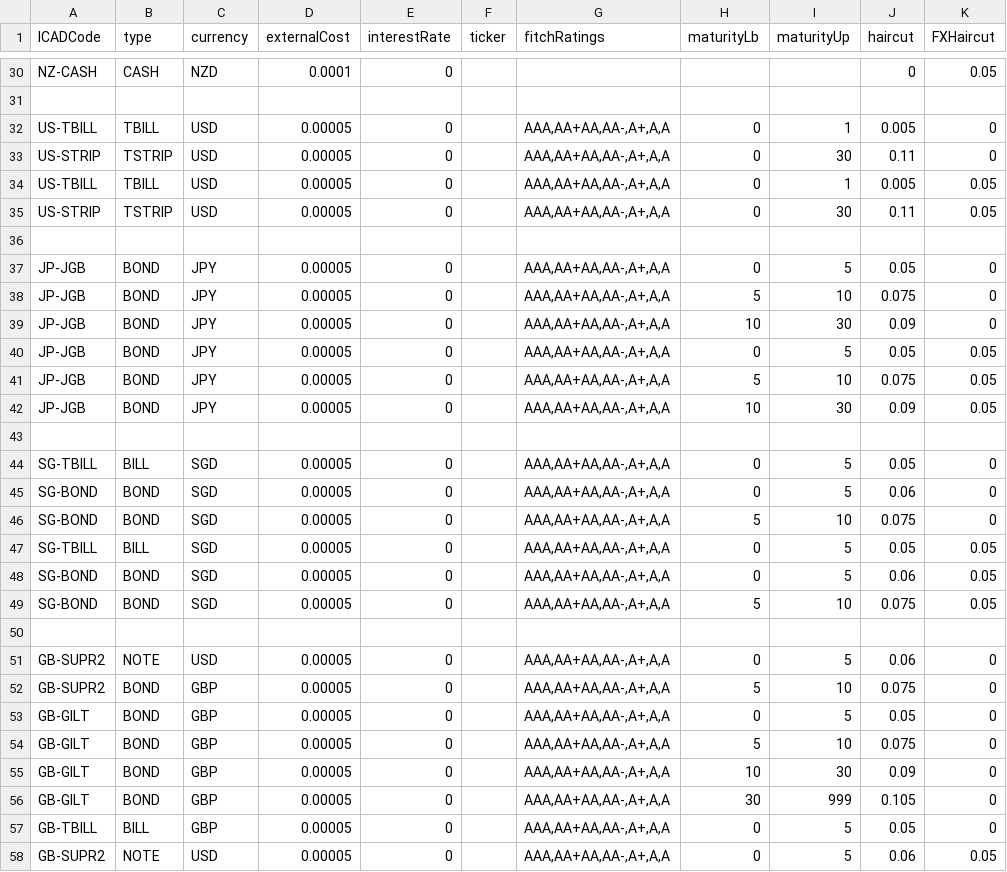
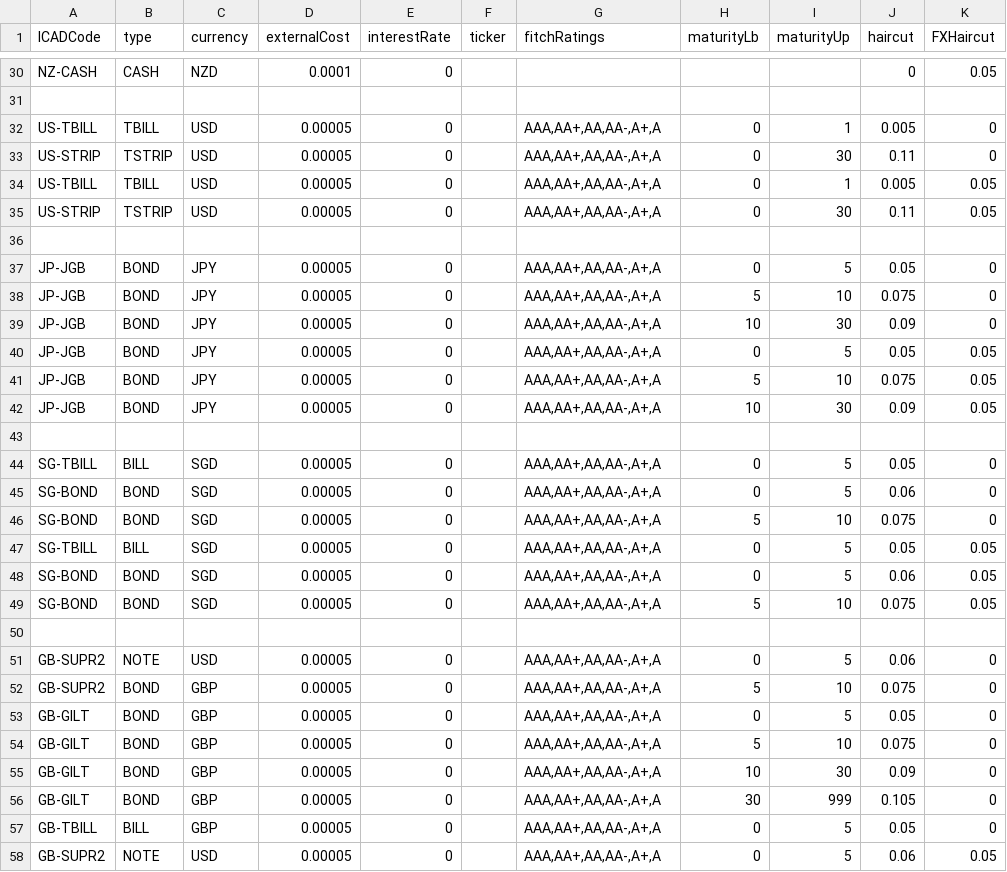
Before and after one commit to AcuoFS/acuo-data, a CSV file: graph-data/clients/ACUO/csv/assetCategories.csv, drawn as a sheet; only a part is shown, gaps mark what is left out; the diff covers the shown part only; the diff names each change by its address in the sheet, - before the commit and + after, or states it on an @@ line.

Commit message:
OW-716, fixed the fitchRatings range

```diff
--- a/graph-data/clients/ACUO/csv/assetCategories.csv
+++ b/graph-data/clients/ACUO/csv/assetCategories.csv
-G32:G35 (fitchRatings): AAA,AA+AA,AA-,A+,A,A
+G32:G35 (fitchRatings): AAA,AA+,AA,AA-,A+,A
-G37:G42 (fitchRatings): AAA,AA+AA,AA-,A+,A,A
+G37:G42 (fitchRatings): AAA,AA+,AA,AA-,A+,A
-G44:G49 (fitchRatings): AAA,AA+AA,AA-,A+,A,A
+G44:G49 (fitchRatings): AAA,AA+,AA,AA-,A+,A
-G51:G58 (fitchRatings): AAA,AA+AA,AA-,A+,A,A
+G51:G58 (fitchRatings): AAA,AA+,AA,AA-,A+,A
```
Also changed, not shown: 24 edited cells elsewhere in this file, graph-data/clients/Palo/csv/assetCategories.csv, graph-data/clients/Reuters/csv/assetCategories.csv.
